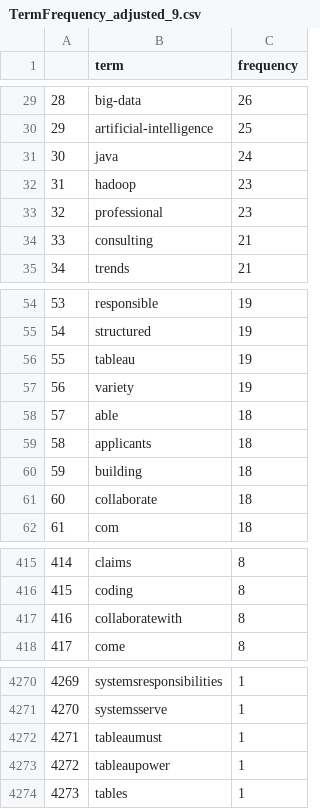
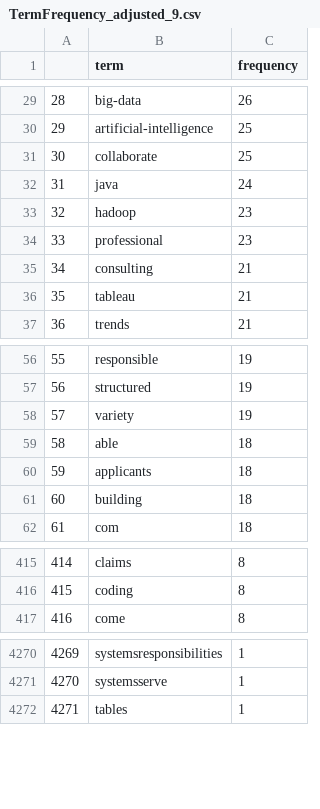
Before and after one commit to Shetura36/Data-607, a CSV file: Project3/TermFrequency_adjusted_9.csv, drawn as a sheet; only a part is shown, gaps mark what is left out; removed rows and columns are numbered as before the commit, all else as after; the diff covers the shown part only; the diff names each change by its address in the sheet, - before the commit and + after, or states it on an @@ line.

```diff
--- a/Project3/TermFrequency_adjusted_9.csv
+++ b/Project3/TermFrequency_adjusted_9.csv
+row 31: 30 | collaborate | 25
@@ column A renumbered from row 32 down @@
+row 36: 35 | tableau | 21
-row 56: 55 | tableau | 19
-row 61: 60 | collaborate | 18
-row 417: 416 | collaboratewith | 8
-row 4272: 4271 | tableaumust | 1
-row 4273: 4272 | tableaupower | 1
```
Also changed, not shown: 2 added rows and 1 removed row elsewhere in this file, Project3/RemoveTerms-Score20andHigher-Version3.csv, 2 other files.
